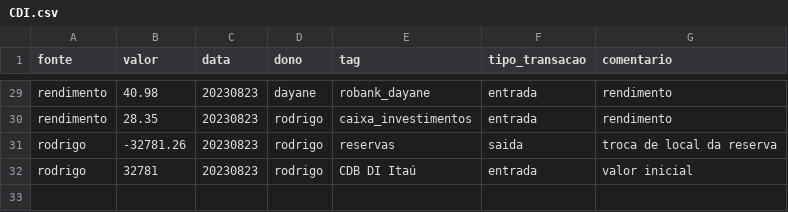
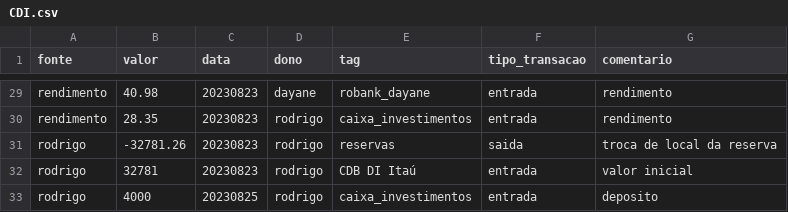
Before and after one commit to Rodrigosis/Dashboard, a CSV file: dashboard/csv/CDI.csv, drawn as a sheet; only a part is shown, gaps mark what is left out; the diff names each change by its address in the sheet, - before the commit and + after, or states it on an @@ line.

```diff
--- a/dashboard/csv/CDI.csv
+++ b/dashboard/csv/CDI.csv
+row 33: rodrigo | 4000 | 20230825 | rodrigo | caixa_investimentos | entrada | deposito
```
Also changed, not shown: 1 other file.
